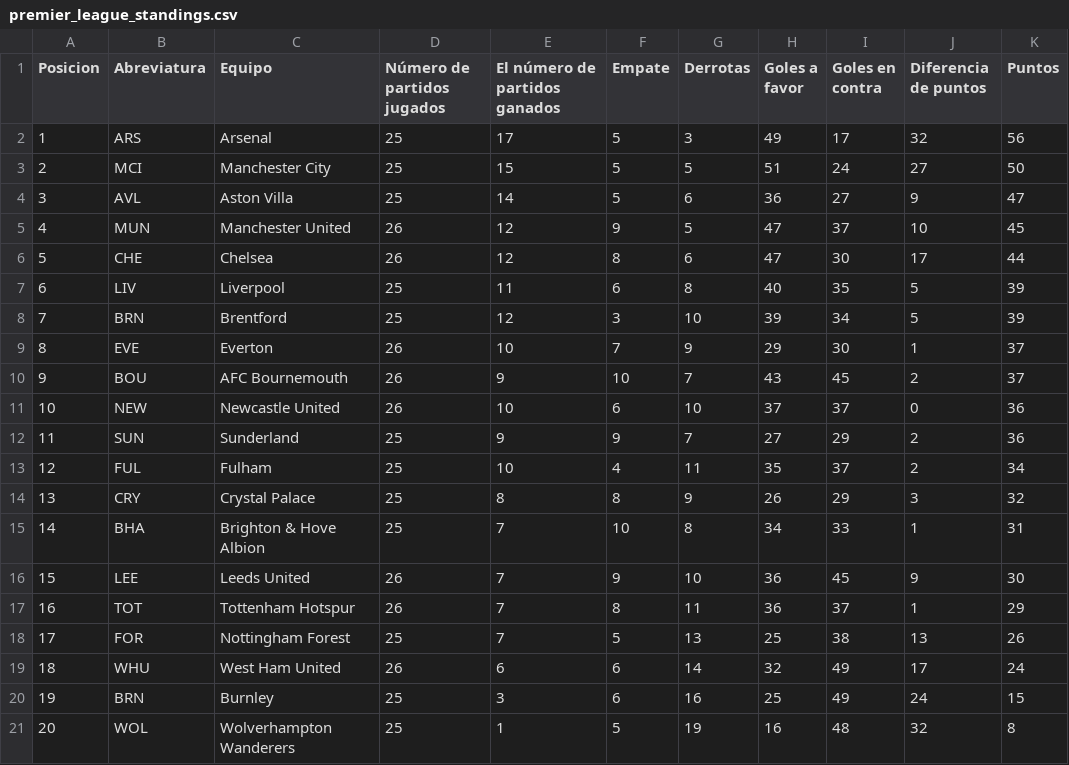
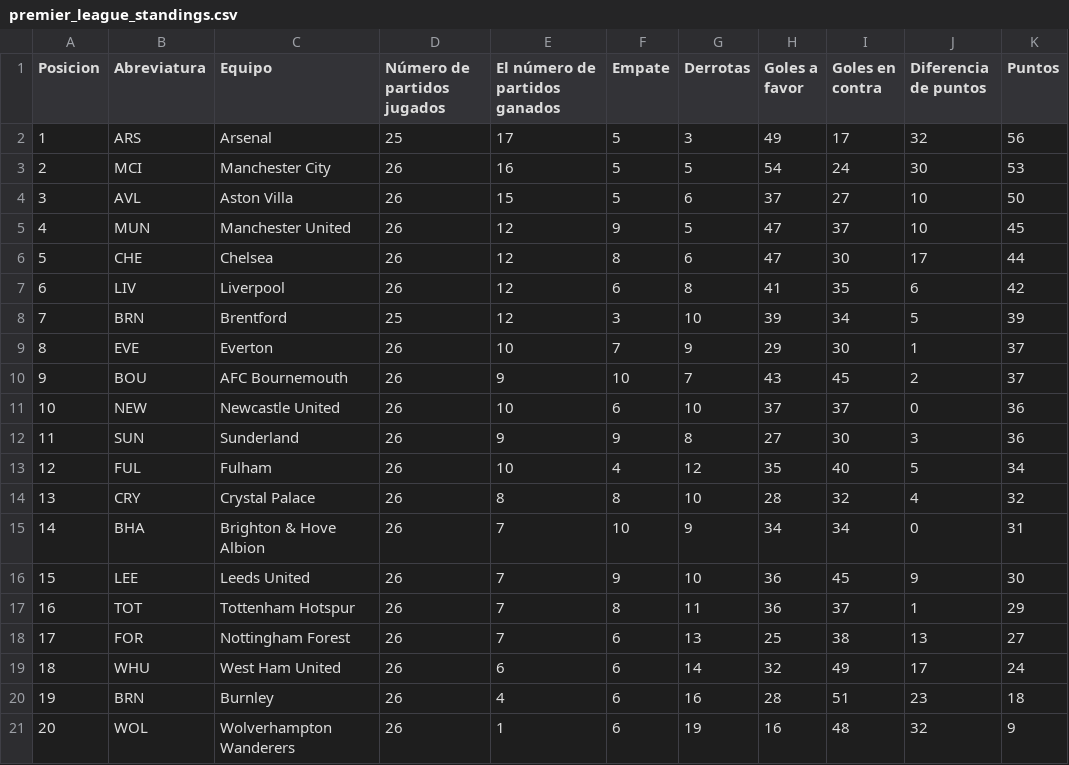
Before and after one commit to AndresPlazas19931504/scrapper-deportes-devops, a CSV file: data/premier_league_standings.csv, drawn as a sheet.

```diff
--- a/data/premier_league_standings.csv
+++ b/data/premier_league_standings.csv
@@ -2,7 +2,7 @@ Posicion,Abreviatura,Equipo,Número de partidos jugados,El número de partidos g
 1,ARS,Arsenal,25,17,5,3,49,17,32,56
-2,MCI,Manchester City,25,15,5,5,51,24,27,50
-3,AVL,Aston Villa,25,14,5,6,36,27,9,47
+2,MCI,Manchester City,26,16,5,5,54,24,30,53
+3,AVL,Aston Villa,26,15,5,6,37,27,10,50
 4,MUN,Manchester United,26,12,9,5,47,37,10,45
 5,CHE,Chelsea,26,12,8,6,47,30,17,44
-6,LIV,Liverpool,25,11,6,8,40,35,5,39
+6,LIV,Liverpool,26,12,6,8,41,35,6,42
 7,BRN,Brentford,25,12,3,10,39,34,5,39
@@ -11,11 +11,11 @@ Posicion,Abreviatura,Equipo,Número de partidos jugados,El número de partidos g
 10,NEW,Newcastle United,26,10,6,10,37,37,0,36
-11,SUN,Sunderland,25,9,9,7,27,29,2,36
-12,FUL,Fulham,25,10,4,11,35,37,2,34
-13,CRY,Crystal Palace,25,8,8,9,26,29,3,32
-14,BHA,Brighton & Hove Albion,25,7,10,8,34,33,1,31
+11,SUN,Sunderland,26,9,9,8,27,30,3,36
+12,FUL,Fulham,26,10,4,12,35,40,5,34
+13,CRY,Crystal Palace,26,8,8,10,28,32,4,32
+14,BHA,Brighton & Hove Albion,26,7,10,9,34,34,0,31
 15,LEE,Leeds United,26,7,9,10,36,45,9,30
 16,TOT,Tottenham Hotspur,26,7,8,11,36,37,1,29
-17,FOR,Nottingham Forest,25,7,5,13,25,38,13,26
+17,FOR,Nottingham Forest,26,7,6,13,25,38,13,27
 18,WHU,West Ham United,26,6,6,14,32,49,17,24
-19,BRN,Burnley,25,3,6,16,25,49,24,15
-20,WOL,Wolverhampton Wanderers,25,1,5,19,16,48,32,8
+19,BRN,Burnley,26,4,6,16,28,51,23,18
+20,WOL,Wolverhampton Wanderers,26,1,6,19,16,48,32,9
```
